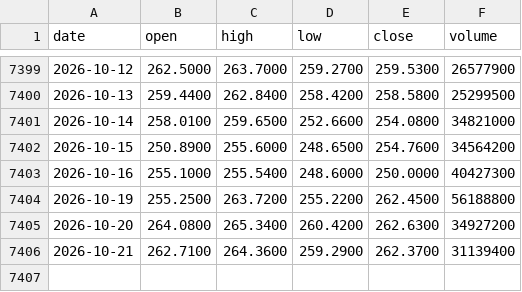
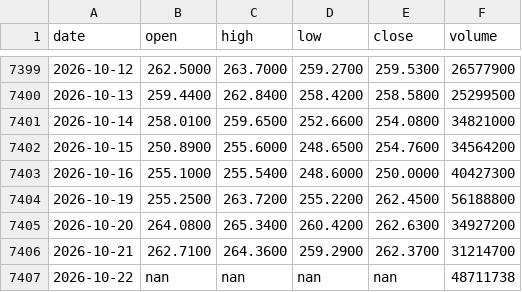
Before and after one commit to Alex-1101/btc-data-collector, a CSV file: data/us/AMZN.csv, drawn as a sheet; only a part is shown, gaps mark what is left out.

```diff
--- a/data/us/AMZN.csv
+++ b/data/us/AMZN.csv
@@ -7405,2 +7405,3 @@ date,open,high,low,close,volume
 2026-10-20,264.0800,265.3400,260.4200,262.6300,34927200
-2026-10-21,262.7100,264.3600,259.2900,262.3700,31139400
+2026-10-21,262.7100,264.3600,259.2900,262.3700,31214700
+2026-10-22,nan,nan,nan,nan,48711738
```
Also changed, not shown: data/us/AAPL.csv, data/us/BIL.csv, 43 other files.
